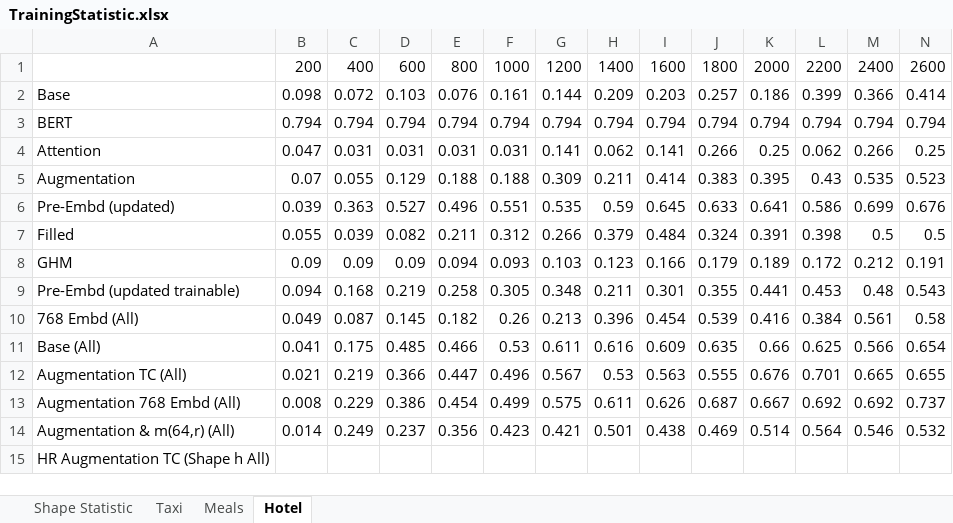
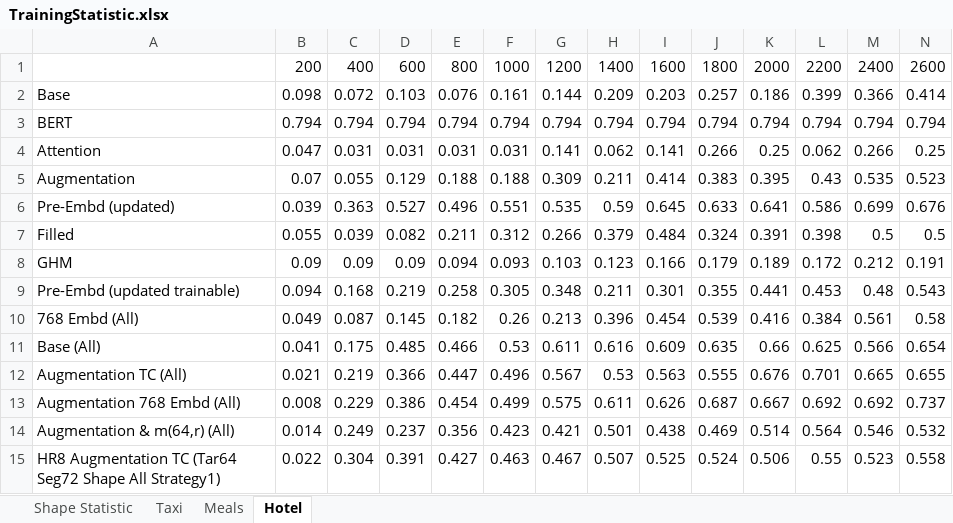
Before and after one commit to vsymbol/CUTIE, an Excel workbook: TrainingStatistic.xlsx, sheet Hotel, drawn as a sheet; only a part is shown; values as stored, in another font and other column widths than the file's, no borders; charts and pictures not drawn; removed rows and columns are numbered as before the commit, all else as after; rows hold the shown columns only; the diff names each change by its address in the sheet, - before the commit and + after, or states it on an @@ line.

```diff
--- a/TrainingStatistic.xlsx (sheet Hotel)
+++ b/TrainingStatistic.xlsx (sheet Hotel)
-row 15: HR Augmentation TC (Shape h All)
+row 15: HR8 Augmentation TC (Tar64 Seg72 Shape All Strategy1) | 0.022 | 0.304 | 0.391 | 0.427 | 0.463 | 0.467 | 0.507 | 0.525 | 0.524 | 0.506 | 0.55 | 0.523 | 0.558
```
Also changed, not shown: sheet Meals, sheet Taxi, charts or pictures, 40 other files.
